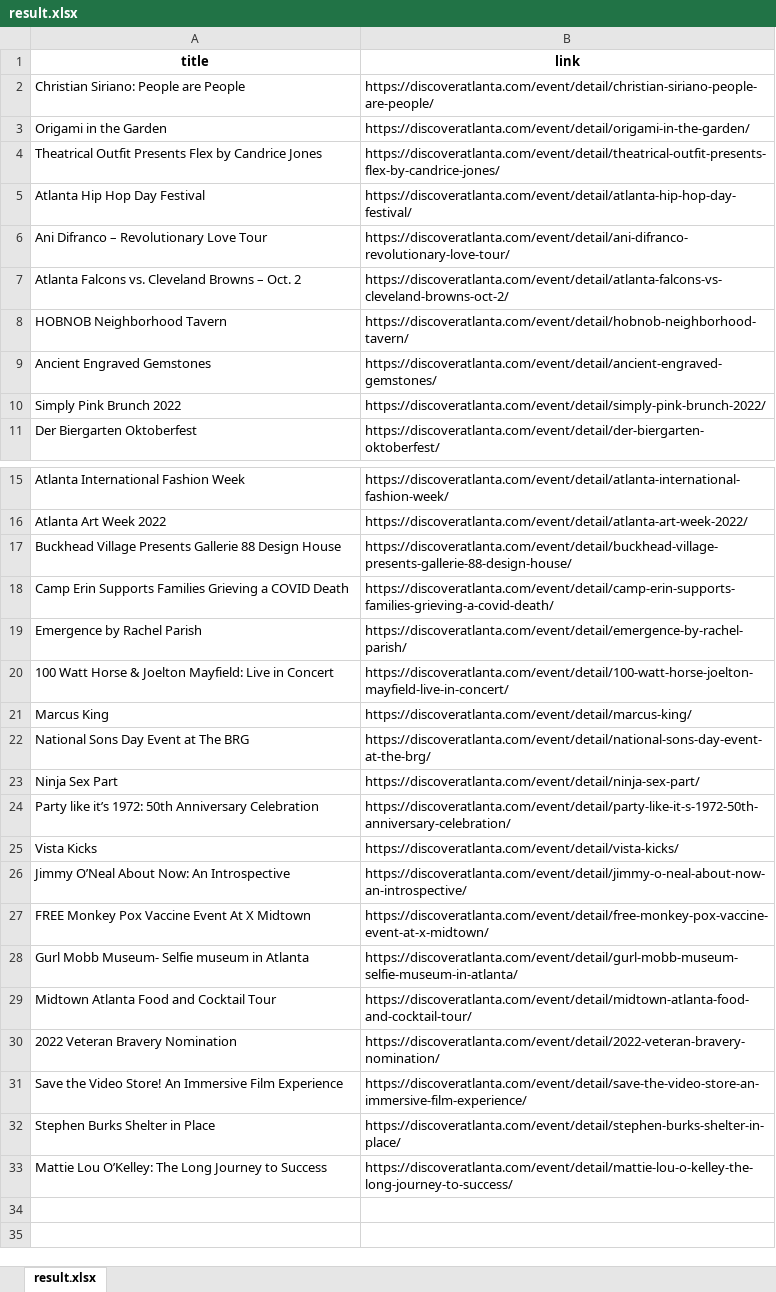
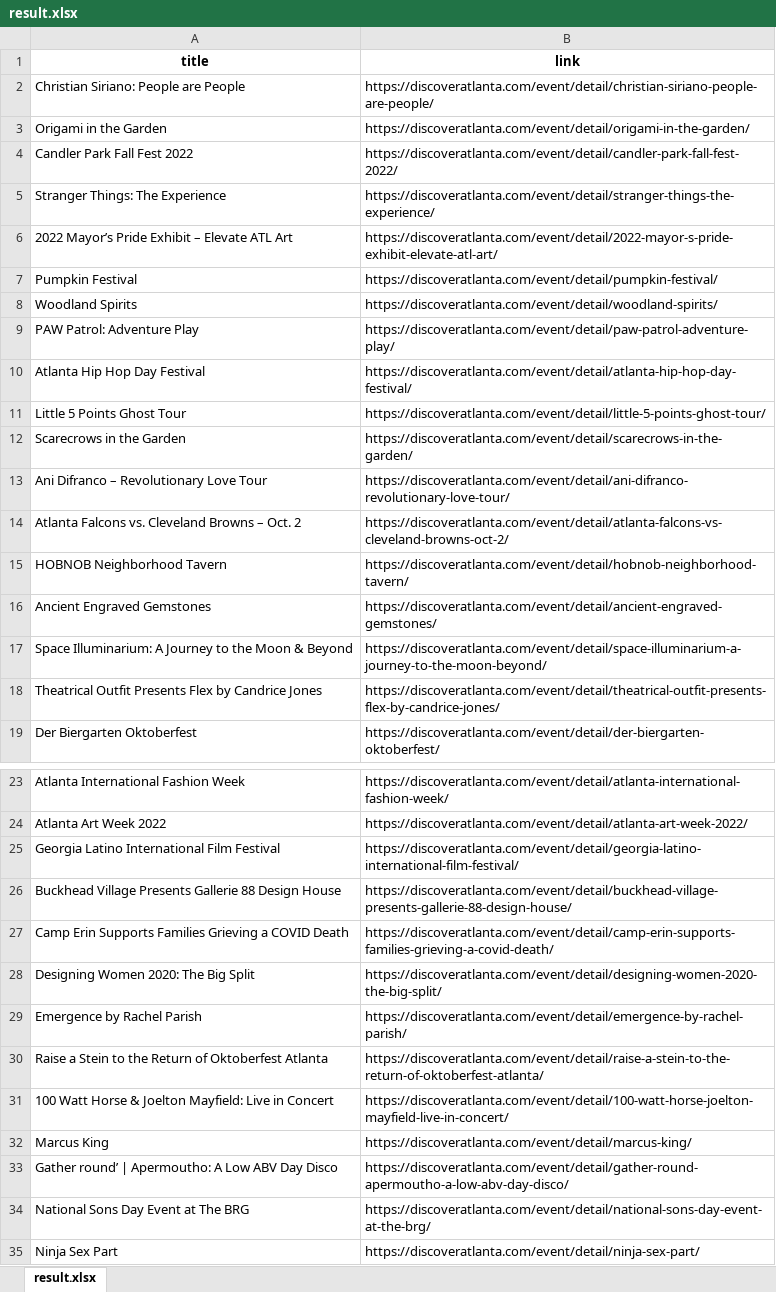
Before and after one commit to SisoroT/classes, an Excel workbook: data-science/HW04_Taylor_Ryan/result.xlsx, sheet result.xlsx, drawn as a sheet; only a part is shown, gaps mark what is left out; the shorter side is filled out with more unchanged rows; values as stored, in another font and other column widths than the file's, no borders; the diff covers the shown part only; the diff names each change by its address in the sheet, - before the commit and + after, or states it on an @@ line.

```diff
--- a/data-science/HW04_Taylor_Ryan/result.xlsx (sheet result.xlsx)
+++ b/data-science/HW04_Taylor_Ryan/result.xlsx (sheet result.xlsx)
+row 4: Candler Park Fall Fest 2022 | https://discoveratlanta.com/event/detail/candler-park-fall-fest-2022/
+row 5: Stranger Things: The Experience | https://discoveratlanta.com/event/detail/stranger-things-the-experience/
+row 6: 2022 Mayor’s Pride Exhibit – Elevate ATL Art | https://discoveratlanta.com/event/detail/2022-mayor-s-pride-exhibit-elevate-atl-art/
+row 7: Pumpkin Festival | https://discoveratlanta.com/event/detail/pumpkin-festival/
+row 8: Woodland Spirits | https://discoveratlanta.com/event/detail/woodland-spirits/
+row 9: PAW Patrol: Adventure Play | https://discoveratlanta.com/event/detail/paw-patrol-adventure-play/
+row 11: Little 5 Points Ghost Tour | https://discoveratlanta.com/event/detail/little-5-points-ghost-tour/
+row 12: Scarecrows in the Garden | https://discoveratlanta.com/event/detail/scarecrows-in-the-garden/
@@ row 10 moved to row 40: Simply Pink Brunch 2022 @@
+row 17: Space Illuminarium: A Journey to the Moon & Beyond | https://discoveratlanta.com/event/detail/space-illuminarium-a-journey-to-the-moon-beyond/
@@ row 4 moved to row 18: Theatrical Outfit Presents Flex by Candr… @@
+row 25: Georgia Latino International Film Festival | https://discoveratlanta.com/event/detail/georgia-latino-international-film-festival/
+row 28: Designing Women 2020: The Big Split | https://discoveratlanta.com/event/detail/designing-women-2020-the-big-split/
+row 30: Raise a Stein to the Return of Oktoberfest Atlanta | https://discoveratlanta.com/event/detail/raise-a-stein-to-the-return-of-oktoberfest-atlanta/
+row 33: Gather round’ | Apermoutho: A Low ABV Day Disco | https://discoveratlanta.com/event/detail/gather-round-apermoutho-a-low-abv-day-disco/
```
Also changed, not shown: 3 added rows elsewhere in this sheet, 3 other files.
